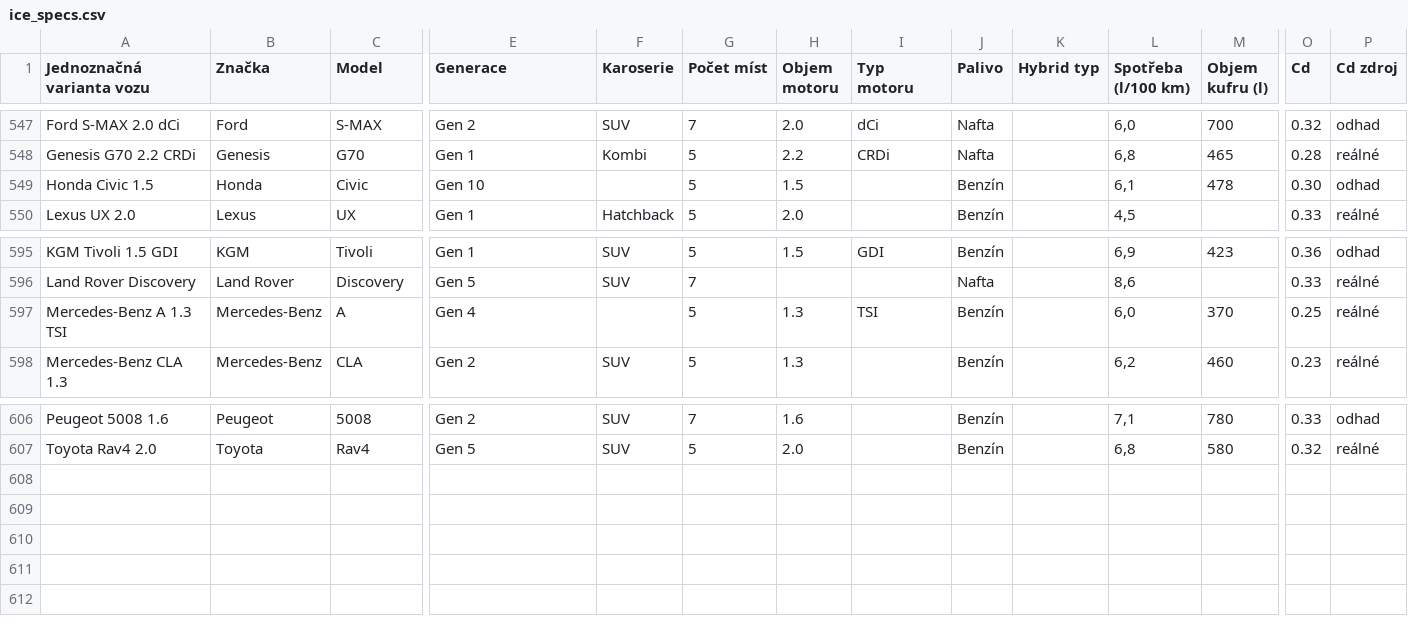
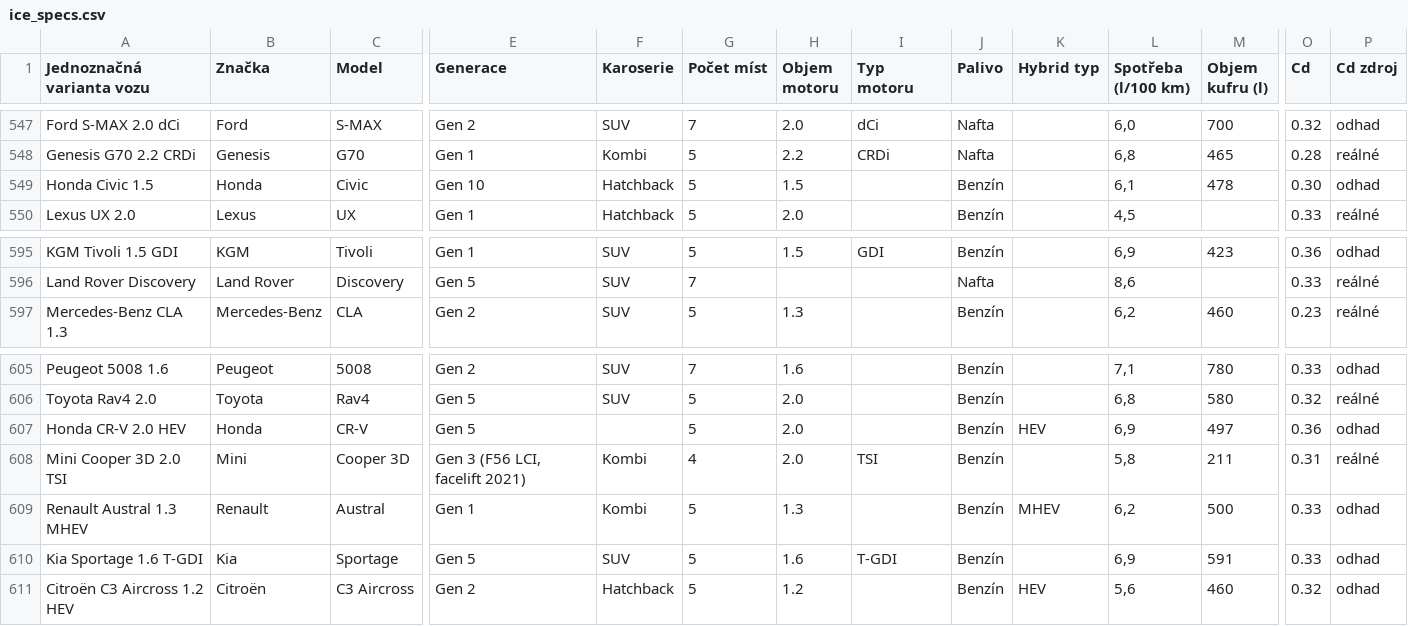
Before and after one commit to meridius/car-compare, a CSV file: scrapers/data/reference/ice_specs.csv, drawn as a sheet; only a part is shown, gaps mark what is left out; removed rows and columns are numbered as before the commit, all else as after; rows hold the shown columns only; the diff names each change by its address in the sheet, - before the commit and + after, or states it on an @@ line.

```diff
--- a/scrapers/data/reference/ice_specs.csv
+++ b/scrapers/data/reference/ice_specs.csv
-F549 (Karoserie): (empty)
+F549 (Karoserie): Hatchback
-row 597: Mercedes-Benz A 1.3 TSI | Mercedes-Benz | A | Gen 4 |  | 5 | 1.3 | TSI | Benzín |  | 6,0 | 370 | 0.25 | reálné
+row 607: Honda CR-V 2.0 HEV | Honda | CR-V | Gen 5 |  | 5 | 2.0 |  | Benzín | HEV | 6,9 | 497 | 0.36 | odhad
+row 608: Mini Cooper 3D 2.0 TSI | Mini | Cooper 3D | Gen 3 (F56 LCI, facelift 2021) | Kombi | 4 | 2.0 | TSI | Benzín |  | 5,8 | 211 | 0.31 | reálné
+row 609: Renault Austral 1.3 MHEV | Renault | Austral | Gen 1 | Kombi | 5 | 1.3 |  | Benzín | MHEV | 6,2 | 500 | 0.33 | odhad
+row 610: Kia Sportage 1.6 T-GDI | Kia | Sportage | Gen 5 | SUV | 5 | 1.6 | T-GDI | Benzín |  | 6,9 | 591 | 0.33 | odhad
+row 611: Citroën C3 Aircross 1.2 HEV | Citroën | C3 Aircross | Gen 2 | Hatchback | 5 | 1.2 |  | Benzín | HEV | 5,6 | 460 | 0.32 | odhad
```
